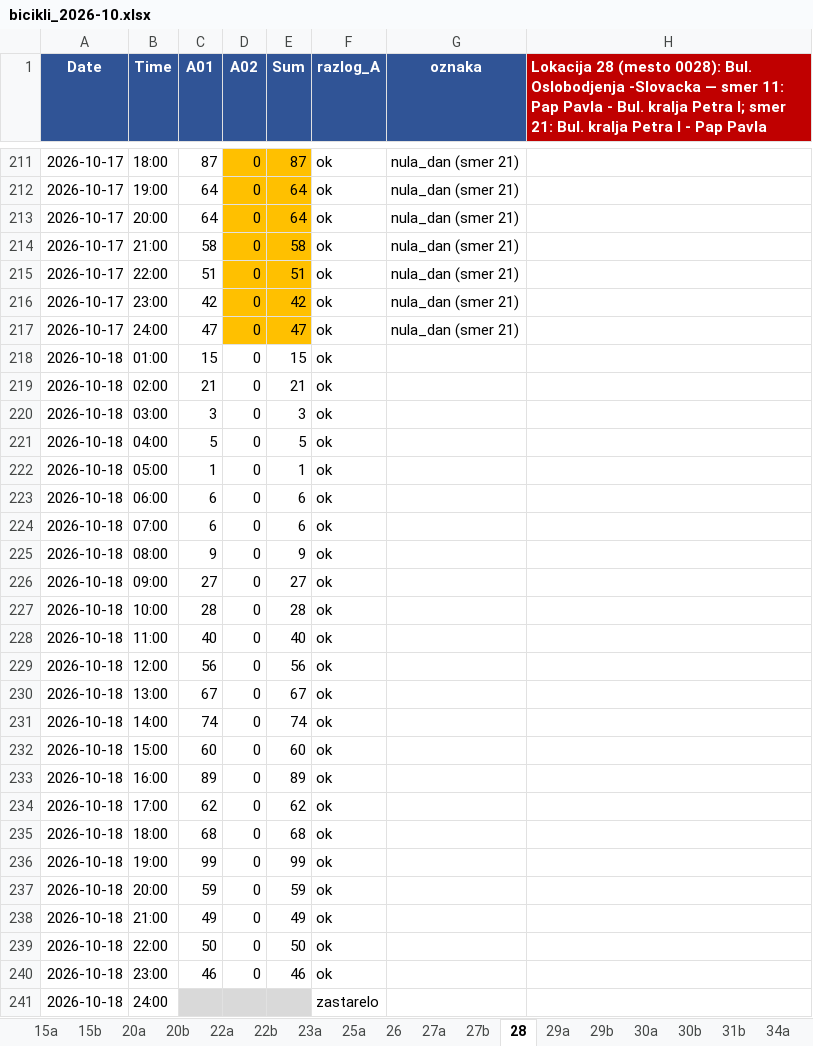
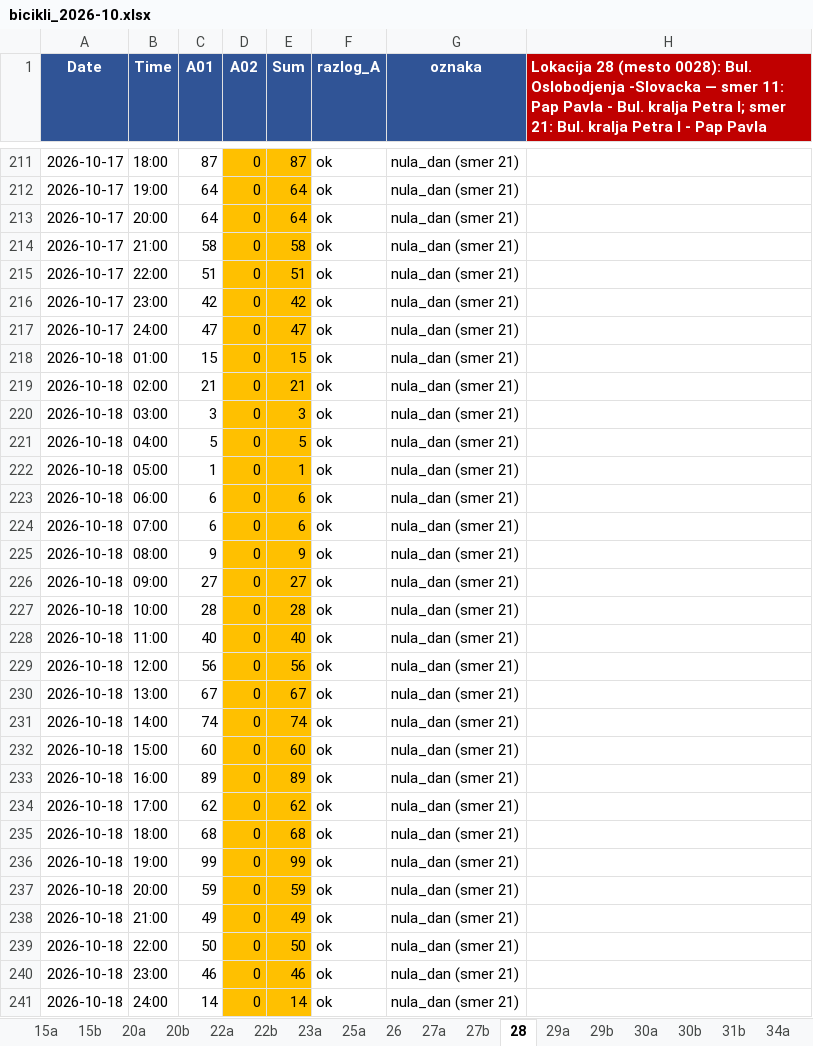
Before and after one commit to vijukM/ns-bike-data, an Excel workbook: podaci/biciklisti/excel/bicikli_2026-10.xlsx, sheet 28, drawn as a sheet; only a part is shown, gaps mark what is left out; values as stored, in another font and other column widths than the file's, no borders; conditional formats not drawn; removed rows and columns are numbered as before the commit, all else as after; the diff names each change by its address in the sheet, - before the commit and + after, or states it on an @@ line.

```diff
--- a/podaci/biciklisti/excel/bicikli_2026-10.xlsx (sheet 28)
+++ b/podaci/biciklisti/excel/bicikli_2026-10.xlsx (sheet 28)
-D218:E240 fill: none
+D218:E240 fill: #FFC000
-G218:G240 (oznaka): (empty)
+G218:G240 (oznaka): nula_dan (smer 21)
-row 241: 2026-10-18 | 24:00 |  |  |  | zastarelo
+row 241: 2026-10-18 | 24:00 | 14 | 0 | 14 | ok | nula_dan (smer 21)
```
Also changed, not shown: sheet 42a, sheet 51a, sheet 26, sheet 40b, sheet 47, sheet 46a, 39 more sheets, 9 other files.
